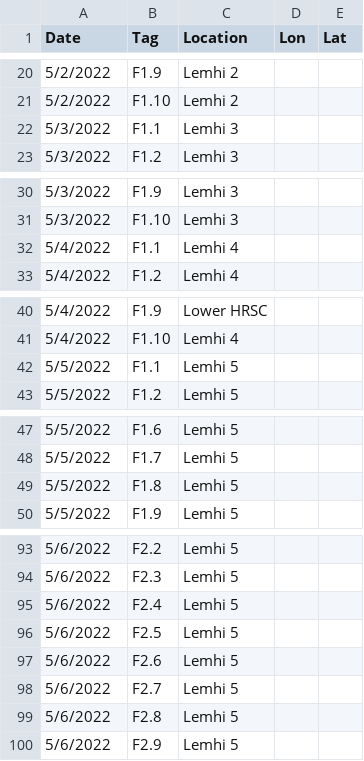
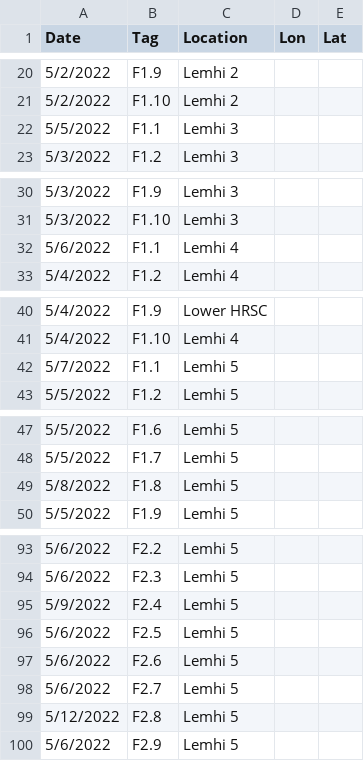
Before and after one commit to Mount-Hood-Environmental/Henrys_Reach, a CSV file: Data/Fish_Move_Mock_Data_Adv.csv (was Data/Fish_Move_Mock_Data.csv), drawn as a sheet; only a part is shown, gaps mark what is left out; the diff covers the shown part only.

```diff
--- a/Data/Fish_Move_Mock_Data.csv
+++ b/Data/Fish_Move_Mock_Data_Adv.csv
@@ -21,3 +21,3 @@ Date,Tag,Location,Lon,Lat
 5/2/2022,F1.10,Lemhi 2,,
-5/3/2022,F1.1,Lemhi 3,,
+5/5/2022,F1.1,Lemhi 3,,
 5/3/2022,F1.2,Lemhi 3,,
@@ -31,3 +31,3 @@ Date,Tag,Location,Lon,Lat
 5/3/2022,F1.10,Lemhi 3,,
-5/4/2022,F1.1,Lemhi 4,,
+5/6/2022,F1.1,Lemhi 4,,
 5/4/2022,F1.2,Lemhi 4,,
@@ -41,3 +41,3 @@ Date,Tag,Location,Lon,Lat
 5/4/2022,F1.10,Lemhi 4,,
-5/5/2022,F1.1,Lemhi 5,,
+5/7/2022,F1.1,Lemhi 5,,
 5/5/2022,F1.2,Lemhi 5,,
@@ -48,3 +48,3 @@ Date,Tag,Location,Lon,Lat
 5/5/2022,F1.7,Lemhi 5,,
-5/5/2022,F1.8,Lemhi 5,,
+5/8/2022,F1.8,Lemhi 5,,
 5/5/2022,F1.9,Lemhi 5,,
@@ -94,3 +94,3 @@ Date,Tag,Location,Lon,Lat
 5/6/2022,F2.3,Lemhi 5,,
-5/6/2022,F2.4,Lemhi 5,,
+5/9/2022,F2.4,Lemhi 5,,
 5/6/2022,F2.5,Lemhi 5,,
@@ -98,3 +98,3 @@ Date,Tag,Location,Lon,Lat
 5/6/2022,F2.7,Lemhi 5,,
-5/6/2022,F2.8,Lemhi 5,,
+5/12/2022,F2.8,Lemhi 5,,
 5/6/2022,F2.9,Lemhi 5,,
```
Also changed, not shown: 29 added rows and 22 edited cells elsewhere in this file.
